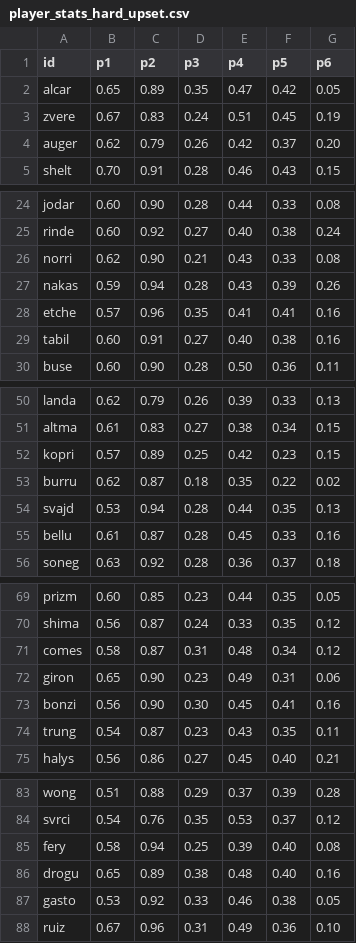
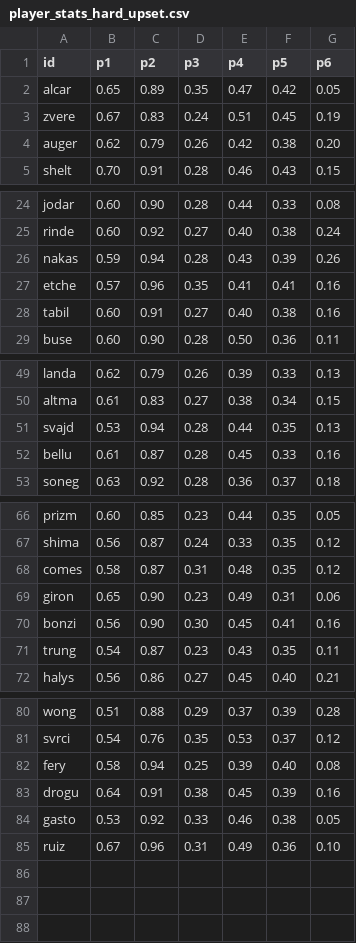
Before and after one commit to woonsupkim/Smash-React, a CSV file: data-pipeline/output/player_stats_hard_upset.csv, drawn as a sheet; only a part is shown, gaps mark what is left out; the diff covers the shown part only.

```diff
--- a/data-pipeline/output/player_stats_hard_upset.csv
+++ b/data-pipeline/output/player_stats_hard_upset.csv
@@ -3,3 +3,3 @@ alcar,0.65,0.89,0.35,0.47,0.42,0.05
 zvere,0.67,0.83,0.24,0.51,0.45,0.19
-auger,0.62,0.79,0.26,0.42,0.37,0.20
+auger,0.62,0.79,0.26,0.42,0.38,0.20
 shelt,0.70,0.91,0.28,0.46,0.43,0.15
@@ -25,3 +25,2 @@ jodar,0.60,0.90,0.28,0.44,0.33,0.08
 rinde,0.60,0.92,0.27,0.40,0.38,0.24
-norri,0.62,0.90,0.21,0.43,0.33,0.08
 nakas,0.59,0.94,0.28,0.43,0.39,0.26
@@ -51,4 +50,2 @@ landa,0.62,0.79,0.26,0.39,0.33,0.13
 altma,0.61,0.83,0.27,0.38,0.34,0.15
-kopri,0.57,0.89,0.25,0.42,0.23,0.15
-burru,0.62,0.87,0.18,0.35,0.22,0.02
 svajd,0.53,0.94,0.28,0.44,0.35,0.13
@@ -70,3 +67,3 @@ prizm,0.60,0.85,0.23,0.44,0.35,0.05
 shima,0.56,0.87,0.24,0.33,0.35,0.12
-comes,0.58,0.87,0.31,0.48,0.34,0.12
+comes,0.58,0.87,0.31,0.48,0.35,0.12
 giron,0.65,0.90,0.23,0.49,0.31,0.06
@@ -85,3 +82,3 @@ svrci,0.54,0.76,0.35,0.53,0.37,0.12
 fery,0.58,0.94,0.25,0.39,0.40,0.08
-drogu,0.65,0.89,0.38,0.48,0.40,0.16
+drogu,0.64,0.91,0.38,0.45,0.39,0.16
 gasto,0.53,0.92,0.33,0.46,0.38,0.05
```
Also changed, not shown: 1 edited cell elsewhere in this file, data-pipeline/output/player_stats_clay.csv, data-pipeline/output/player_stats_hard.csv, 42 other files.
